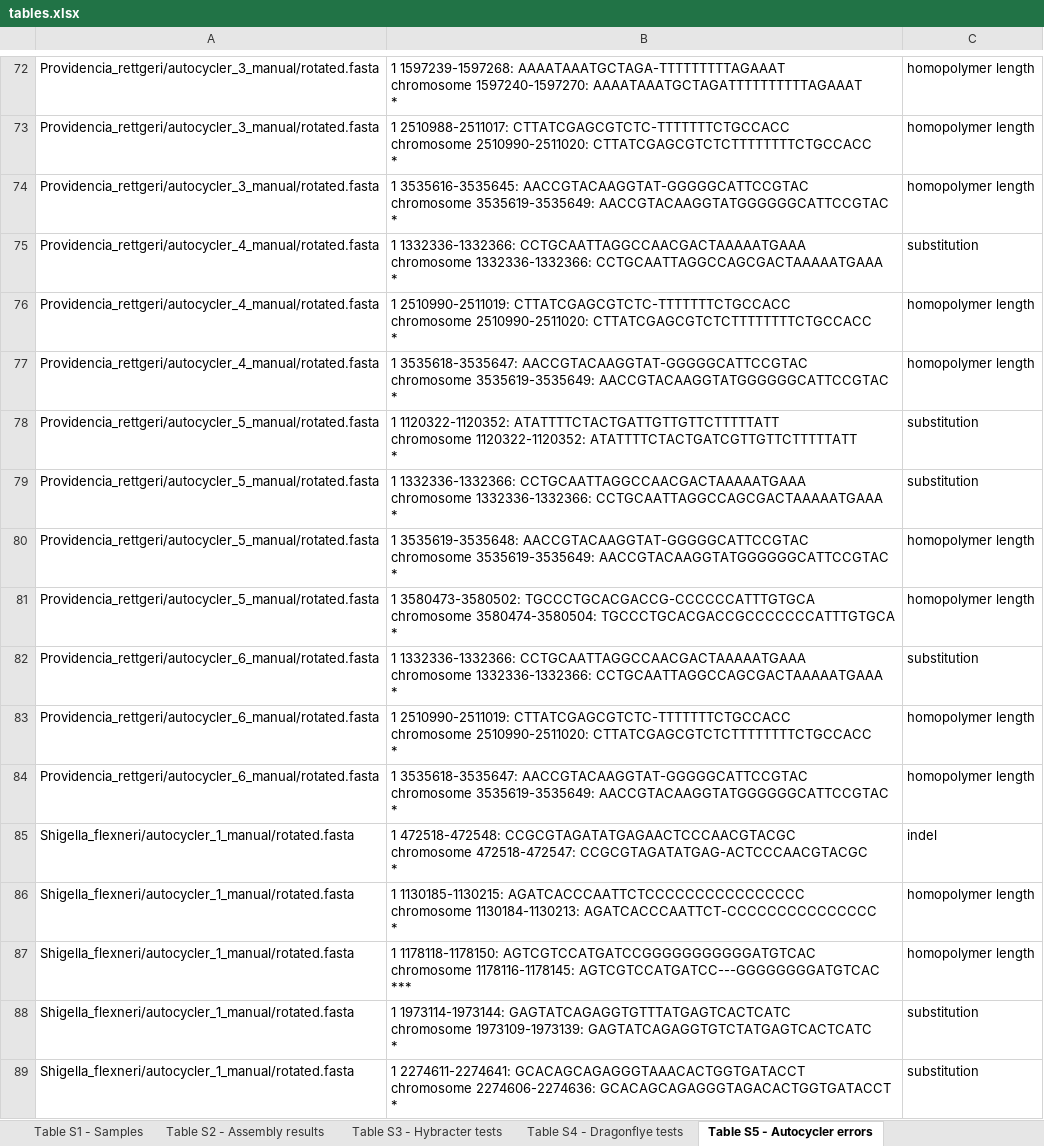
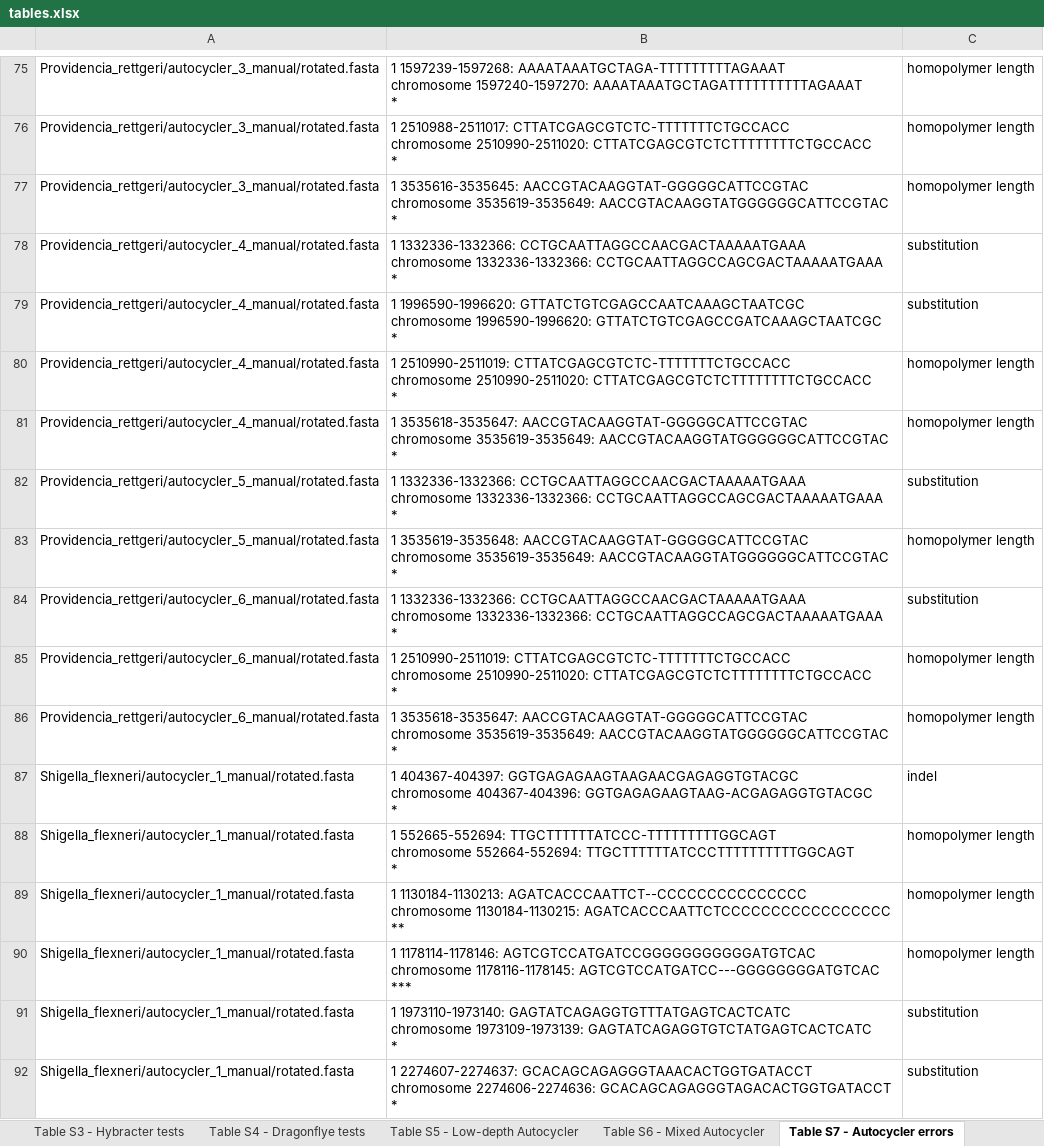
Before and after one commit to rrwick/Autocycler-paper, an Excel workbook: tables.xlsx, sheet Table S7 - Autocycler errors, drawn as a sheet; only a part is shown, gaps mark what is left out; values as stored, in another font and other column widths than the file's, no borders; removed rows and columns are numbered as before the commit, all else as after; ↵ is a line break in a cell; the diff covers the shown part only; the diff names each change by its address in the sheet, - before the commit and + after, or states it on an @@ line.

```diff
--- a/tables.xlsx (sheet Table S7 - Autocycler errors)
+++ b/tables.xlsx (sheet Table S7 - Autocycler errors)
-sheet tab: Table S5 - Autocycler errors
+sheet tab: Table S7 - Autocycler errors
+sheet tab: Table S5 - Low-depth Autocycler
+sheet tab: Table S6 - Mixed Autocycler
+row 79: Providencia_rettgeri/autocycler_4_manual/rotated.fasta | 1 1996590-1996620: GTTATCTGTCGAGCCAATCAAAGCTAATCGC ↵ chromosome 1996590-1996620: GTTATCTGTCGAGCCGATCAAAGCTAATCGC ↵ * | substitution
-row 78: Providencia_rettgeri/autocycler_5_manual/rotated.fasta | 1 1120322-1120352: ATATTTTCTACTGATTGTTGTTCTTTTTATT ↵ chromosome 1120322-1120352: ATATTTTCTACTGATCGTTGTTCTTTTTATT ↵ * | substitution
-row 81: Providencia_rettgeri/autocycler_5_manual/rotated.fasta | 1 3580473-3580502: TGCCCTGCACGACCG-CCCCCCATTTGTGCA ↵ chromosome 3580474-3580504: TGCCCTGCACGACCGCCCCCCCATTTGTGCA ↵ * | homopolymer length
-B87: 1 472518-472548: CCGCGTAGATATGAGAACTCCCAACGTACGC ↵ chromosome 472518-472547: CCGCGTAGATATGAG-ACTCCCAACGTACGC ↵ *
+B87: 1 404367-404397: GGTGAGAGAAGTAAGAACGAGAGGTGTACGC ↵ chromosome 404367-404396: GGTGAGAGAAGTAAG-ACGAGAGGTGTACGC ↵ *
+row 88: Shigella_flexneri/autocycler_1_manual/rotated.fasta | 1 552665-552694: TTGCTTTTTTATCCC-TTTTTTTTTGGCAGT ↵ chromosome 552664-552694: TTGCTTTTTTATCCCTTTTTTTTTTGGCAGT ↵ * | homopolymer length
-B89: 1 1130185-1130215: AGATCACCCAATTCTCCCCCCCCCCCCCCCC ↵ chromosome 1130184-1130213: AGATCACCCAATTCT-CCCCCCCCCCCCCCC ↵ *
+B89: 1 1130184-1130213: AGATCACCCAATTCT--CCCCCCCCCCCCCCC ↵ chromosome 1130184-1130215: AGATCACCCAATTCTCCCCCCCCCCCCCCCCC ↵ **
-B90: 1 1178118-1178150: AGTCGTCCATGATCCGGGGGGGGGGGATGTCAC ↵ chromosome…
+B90: 1 1178114-1178146: AGTCGTCCATGATCCGGGGGGGGGGGATGTCAC ↵ chromosome…
-B91: 1 1973114-1973144: GAGTATCAGAGGTGTTTATGAGTCACTCATC ↵ chromosome…
+B91: 1 1973110-1973140: GAGTATCAGAGGTGTTTATGAGTCACTCATC ↵ chromosome…
-B92: 1 2274611-2274641: GCACAGCAGAGGGTAAACACTGGTGATACCT ↵ chromosome…
+B92: 1 2274607-2274637: GCACAGCAGAGGGTAAACACTGGTGATACCT ↵ chromosome…
```
Also changed, not shown: 17 added rows, 8 removed rows and 35 edited cells elsewhere in this sheet, sheet Table S2 - Assembly results, sheet Table descriptions, 2 other files.
